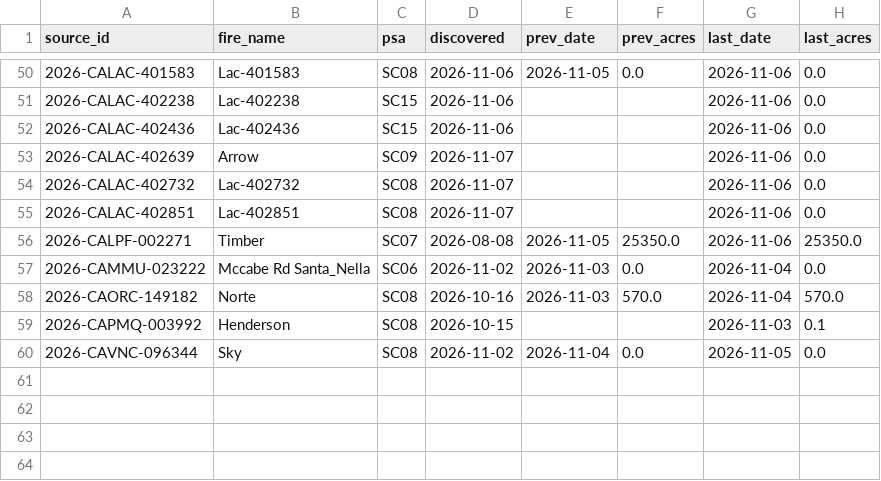
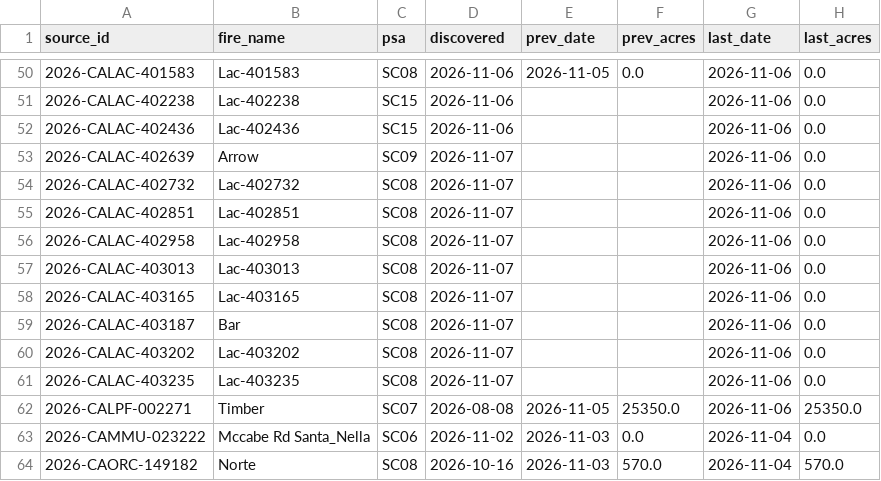
Before and after one commit to SWCCFireWx/fire-7day-national, a CSV file: data/SC/fire_tracking.csv, drawn as a sheet; only a part is shown, gaps mark what is left out; the shorter side is filled out with more unchanged rows.

```diff
--- a/data/SC/fire_tracking.csv
+++ b/data/SC/fire_tracking.csv
@@ -55,2 +55,8 @@ source_id,fire_name,psa,discovered,prev_date,prev_acres,last_date,last_acres
 2026-CALAC-402851,Lac-402851,SC08,2026-11-07,,,2026-11-06,0.0
+2026-CALAC-402958,Lac-402958,SC08,2026-11-07,,,2026-11-06,0.0
+2026-CALAC-403013,Lac-403013,SC08,2026-11-07,,,2026-11-06,0.0
+2026-CALAC-403165,Lac-403165,SC08,2026-11-07,,,2026-11-06,0.0
+2026-CALAC-403187,Bar,SC08,2026-11-07,,,2026-11-06,0.0
+2026-CALAC-403202,Lac-403202,SC08,2026-11-07,,,2026-11-06,0.0
+2026-CALAC-403235,Lac-403235,SC08,2026-11-07,,,2026-11-06,0.0
 2026-CALPF-002271,Timber,SC07,2026-08-08,2026-11-05,25350.0,2026-11-06,25350.0
```
Also changed, not shown: data/NC/fire_tracking.csv, data/NW/fire_tracking.csv, 3 other files.
